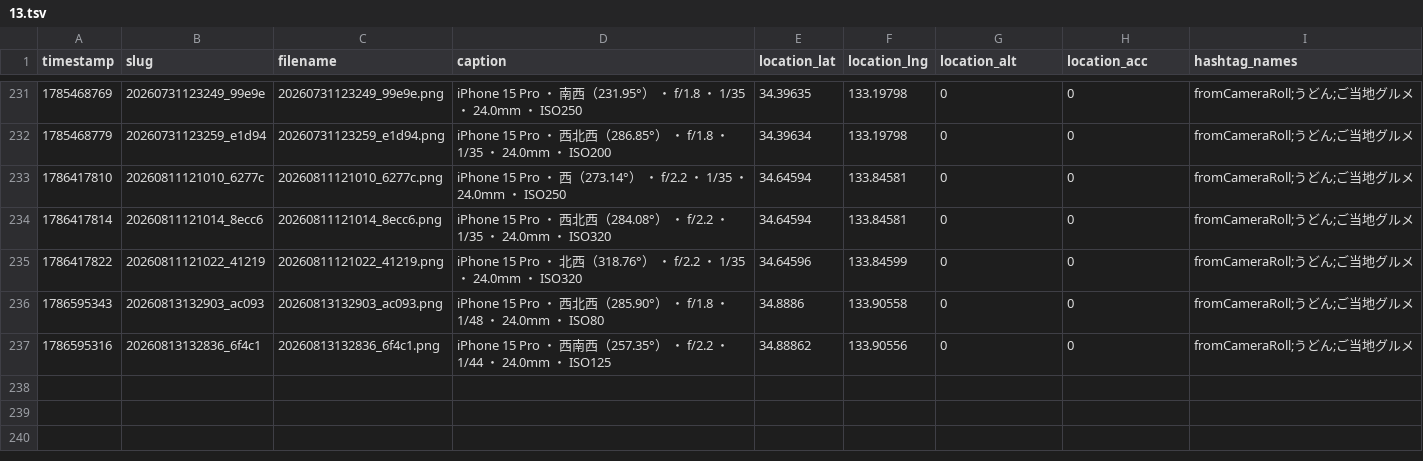
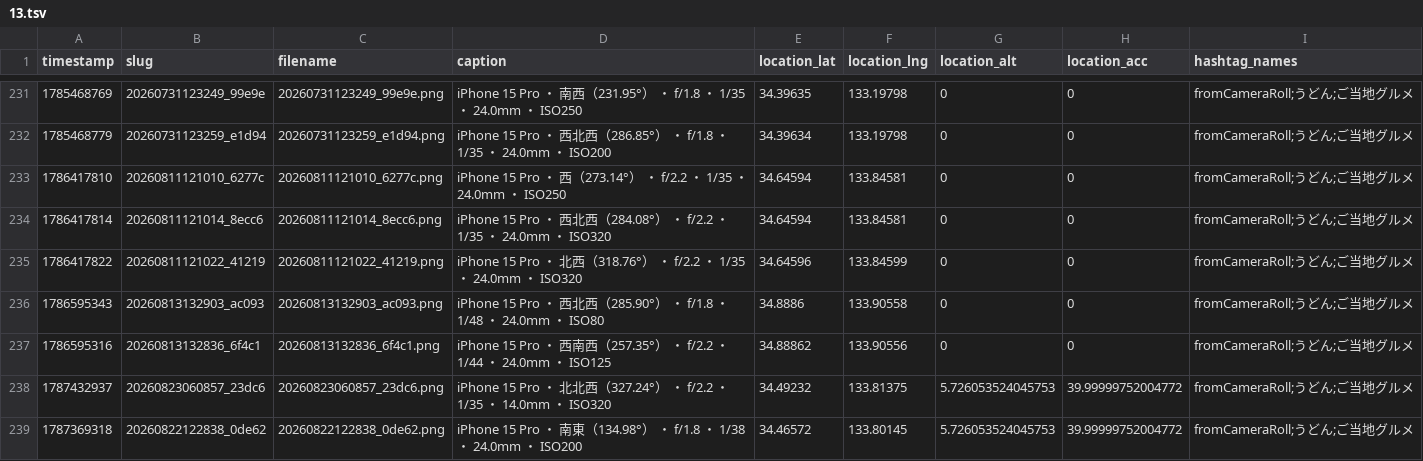
Before and after one commit to cocolabJP/repot-archive, a TSV file: data/v2_tsv/13.tsv, drawn as a sheet; only a part is shown, gaps mark what is left out; the diff names each change by its address in the sheet, - before the commit and + after, or states it on an @@ line.

```diff
--- a/data/v2_tsv/13.tsv
+++ b/data/v2_tsv/13.tsv
+row 238: 1787432937 | 20260823060857_23dc6 | 20260823060857_23dc6.png | iPhone 15 Pro ・ 北北西（327.24°） ・ f/2.2 ・ 1/35 ・ 14.0mm ・ ISO320 | 34.49232 | 133.81375 | 5.726053524045753 | 39.99999752004772 | fromCameraRoll;うどん;ご当地グルメ
+row 239: 1787369318 | 20260822122838_0de62 | 20260822122838_0de62.png | iPhone 15 Pro ・ 南東（134.98°） ・ f/1.8 ・ 1/38 ・ 24.0mm ・ ISO200 | 34.46572 | 133.80145 | 5.726053524045753 | 39.99999752004772 | fromCameraRoll;うどん;ご当地グルメ
```
Also changed, not shown: data/v2_tsv/303.tsv, data/v2_tsv/42.tsv, 9 other files.
